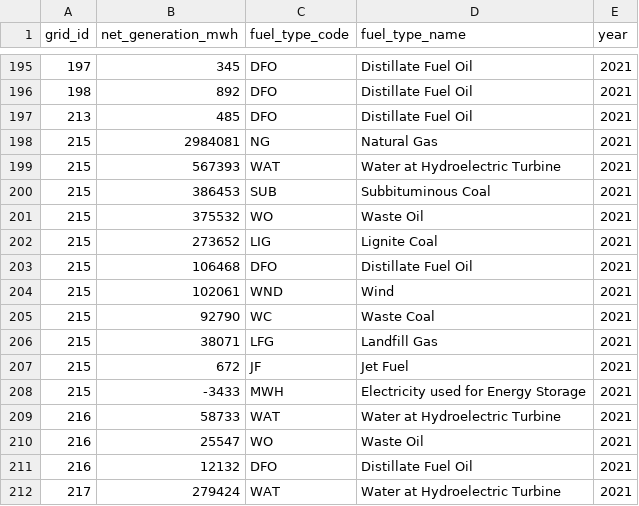
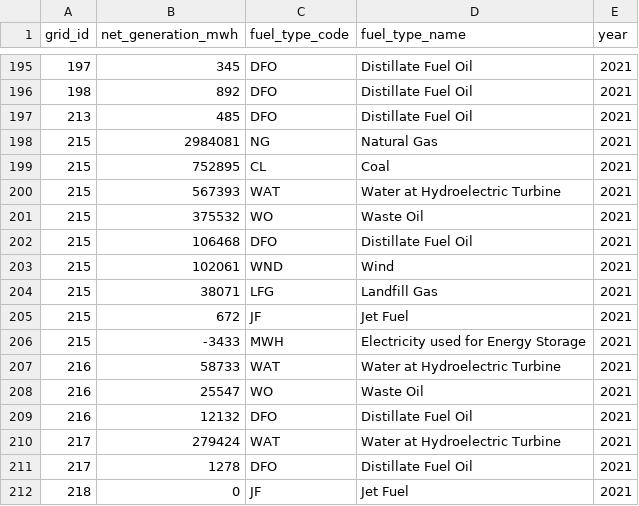
Before and after one commit to acep-aedg/aedg-data-pond, a CSV file: data/final/yearly_generation.csv, drawn as a sheet; only a part is shown, gaps mark what is left out; the shorter side is filled out with more unchanged rows; removed rows and columns are numbered as before the commit, all else as after; the diff names each change by its address in the sheet, - before the commit and + after, or states it on an @@ line.

```diff
--- a/data/final/yearly_generation.csv
+++ b/data/final/yearly_generation.csv
+row 199: 215 | 752895 | CL | Coal | 2021
-row 200: 215 | 386453 | SUB | Subbituminous Coal | 2021
-row 202: 215 | 273652 | LIG | Lignite Coal | 2021
-row 205: 215 | 92790 | WC | Waste Coal | 2021
```
Also changed, not shown: data/final/capacity.csv, data/final/monthly_generation.csv, 4 other files.
